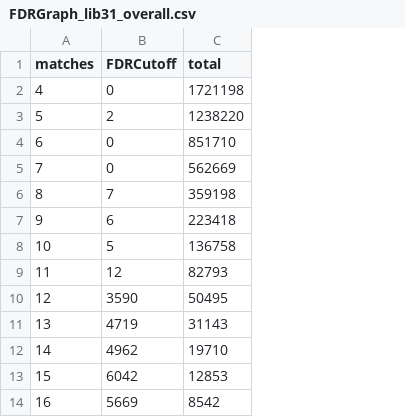
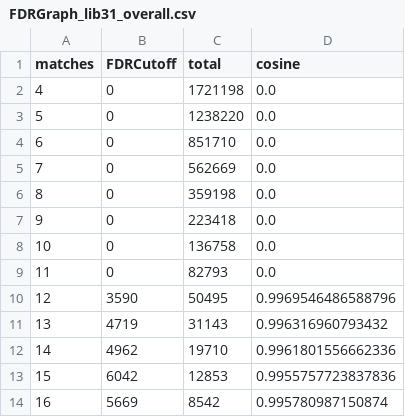
Before and after one commit to xomicsdatascience/zoDIAq, a CSV file: Data/Figures/FDRGraph_lib31_overall.csv, drawn as a sheet; only a part is shown; the diff names each change by its address in the sheet, - before the commit and + after, or states it on an @@ line.

```diff
--- a/Data/Figures/FDRGraph_lib31_overall.csv
+++ b/Data/Figures/FDRGraph_lib31_overall.csv
+column D (cosine), rows 2-14: 0.0 | 0.0 | 0.0 | 0.0 | 0.0 | 0.0 | 0.0 | 0.0 | 0.9969546486588796 | 0.996316960793432 | 0.9961801556662336 | 0.9955757723837836 | 0.995780987150874
-B3 (FDRCutoff): 2
+B3 (FDRCutoff): 0
-B6 (FDRCutoff): 7
+B6 (FDRCutoff): 0
-B7 (FDRCutoff): 6
+B7 (FDRCutoff): 0
-B8 (FDRCutoff): 5
+B8 (FDRCutoff): 0
-B9 (FDRCutoff): 12
+B9 (FDRCutoff): 0
```
Also changed, not shown: Data/Figures/FDRGraph_lib31_peptide.csv, Data/Figures/FDRGraph_lib31_protein.csv, 3 other files.
